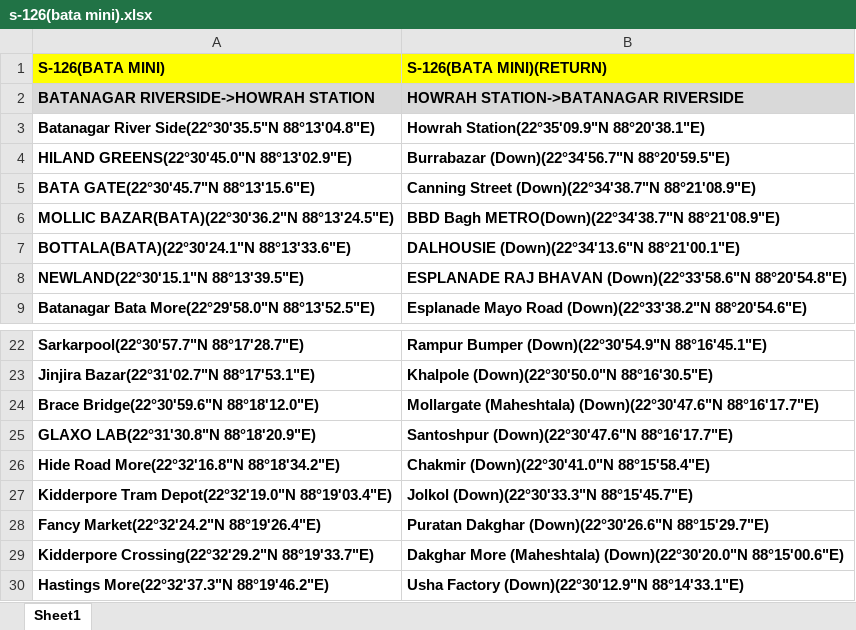
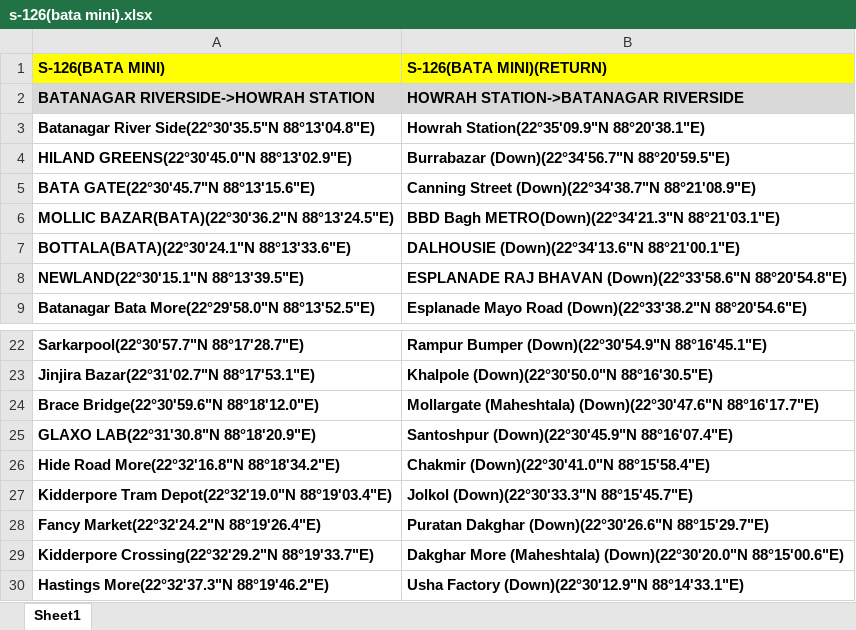
Before and after one commit to PHILLIP712/NEXBUS_LIVE, an Excel workbook: route/mini series/s-126(bata mini).xlsx, sheet Sheet1, drawn as a sheet; only a part is shown, gaps mark what is left out; values as stored, in another font and other column widths than the file's, no borders; the diff names each change by its address in the sheet, - before the commit and + after, or states it on an @@ line.

```diff
--- a/route/mini series/s-126(bata mini).xlsx (sheet Sheet1)
+++ b/route/mini series/s-126(bata mini).xlsx (sheet Sheet1)
-B6 (S-126(BATA MINI)(RETURN)): BBD Bagh METRO(Down)(22°34'38.7"N 88°21'08.9"E)
+B6 (S-126(BATA MINI)(RETURN)): BBD Bagh METRO(Down)(22°34'21.3"N 88°21'03.1"E)
-B25 (S-126(BATA MINI)(RETURN)): Santoshpur (Down)(22°30'47.6"N 88°16'17.7"E)
+B25 (S-126(BATA MINI)(RETURN)): Santoshpur (Down)(22°30'45.9"N 88°16'07.4"E)
```
Also changed, not shown: route/Blue-Yellow Buses (Private)/77a(nobata).xlsx, route/Blue-Yellow Buses (Private)/77a.xlsx, 5 other files.
